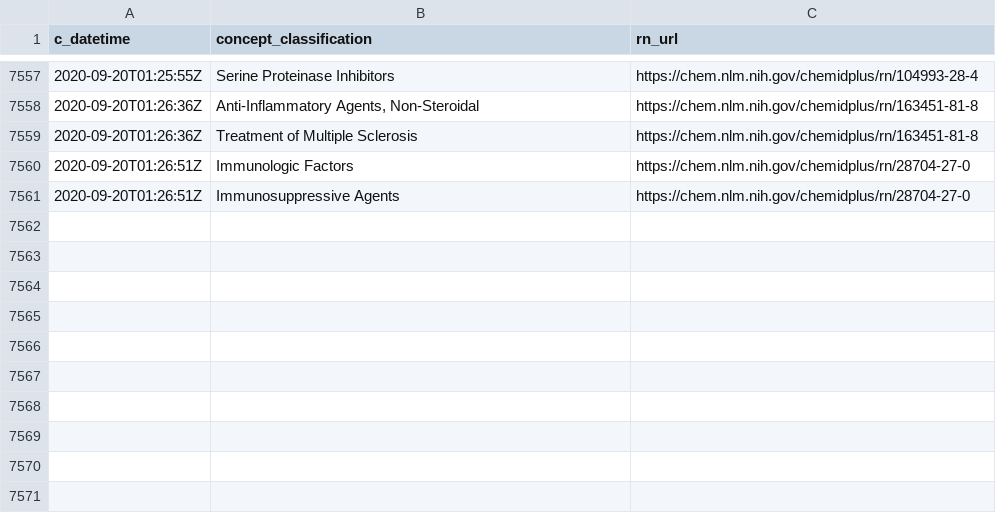
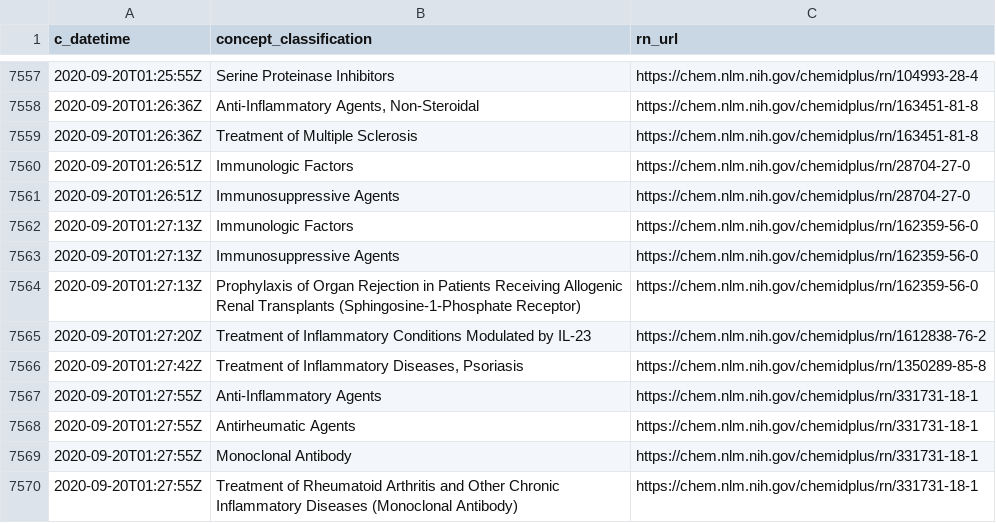
Before and after one commit to meerapatelmd/chemidplus-data, a CSV file: data-raw/CLASSIFICATION.csv, drawn as a sheet; only a part is shown, gaps mark what is left out; the diff names each change by its address in the sheet, - before the commit and + after, or states it on an @@ line.

```diff
--- a/data-raw/CLASSIFICATION.csv
+++ b/data-raw/CLASSIFICATION.csv
+row 7562: 2020-09-20T01:27:13Z | Immunologic Factors | https://chem.nlm.nih.gov/chemidplus/rn/162359-56-0
+row 7563: 2020-09-20T01:27:13Z | Immunosuppressive Agents | https://chem.nlm.nih.gov/chemidplus/rn/162359-56-0
+row 7564: 2020-09-20T01:27:13Z | Prophylaxis of Organ Rejection in Patients Receiving Allogenic Renal Transplants (Sphingosine-1-Phosphate Receptor) | https://chem.nlm.nih.gov/chemidplus/rn/162359-56-0
+row 7565: 2020-09-20T01:27:20Z | Treatment of Inflammatory Conditions Modulated by IL-23 | https://chem.nlm.nih.gov/chemidplus/rn/1612838-76-2
+row 7566: 2020-09-20T01:27:42Z | Treatment of Inflammatory Diseases, Psoriasis | https://chem.nlm.nih.gov/chemidplus/rn/1350289-85-8
+row 7567: 2020-09-20T01:27:55Z | Anti-Inflammatory Agents | https://chem.nlm.nih.gov/chemidplus/rn/331731-18-1
+row 7568: 2020-09-20T01:27:55Z | Antirheumatic Agents | https://chem.nlm.nih.gov/chemidplus/rn/331731-18-1
+row 7569: 2020-09-20T01:27:55Z | Monoclonal Antibody | https://chem.nlm.nih.gov/chemidplus/rn/331731-18-1
+row 7570: 2020-09-20T01:27:55Z | Treatment of Rheumatoid Arthritis and Other Chronic Inflammatory Diseases (Monoclonal Antibody) | https://chem.nlm.nih.gov/chemidplus/rn/331731-18-1
```
Also changed, not shown: data-raw/REGISTRY_NUMBERS.csv, data-raw/RN_URL_VALIDITY.csv, 15 other files.
